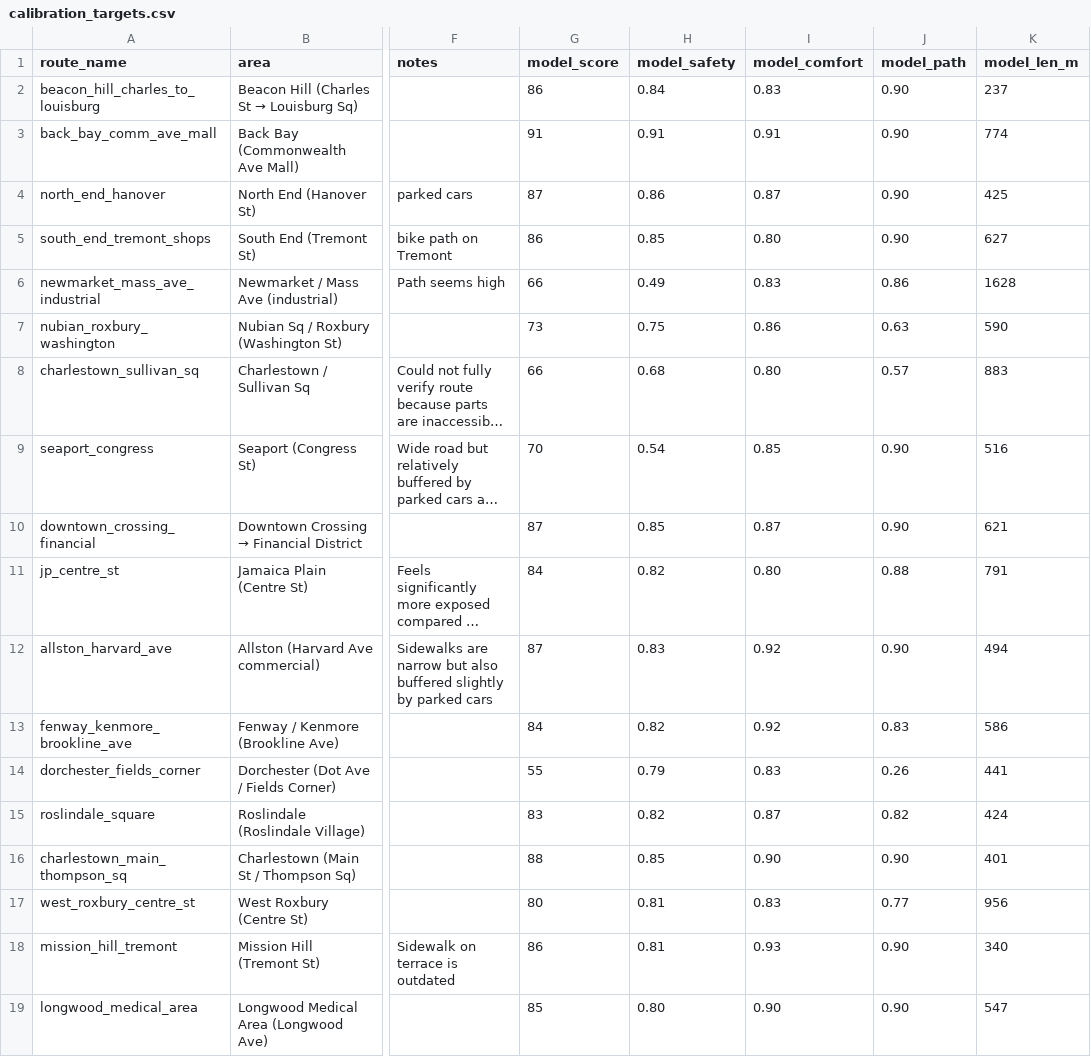
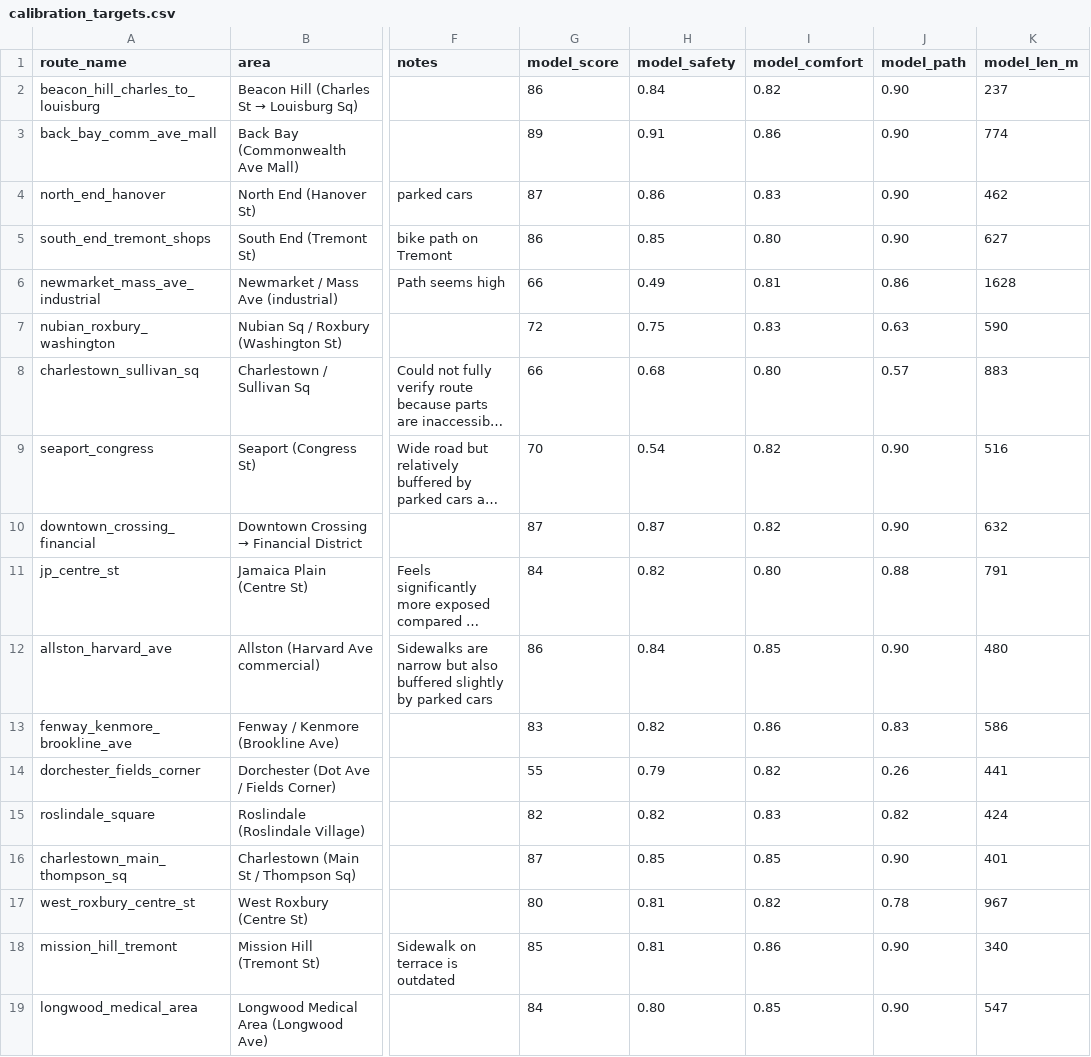
Before and after one commit to jlee0229/Walkability, a CSV file: notebooks/calibration_targets.csv, drawn as a sheet; only a part is shown, gaps mark what is left out; long unchanged cells end in …; the diff covers the shown part only; the diff names each change by its address in the sheet, - before the commit and + after, or states it on an @@ line.

```diff
--- a/notebooks/calibration_targets.csv
+++ b/notebooks/calibration_targets.csv
-I2 (model_comfort): 0.83
+I2 (model_comfort): 0.82
-G3 (model_score): 91
+G3 (model_score): 89
-I3 (model_comfort): 0.91
+I3 (model_comfort): 0.86
-I4 (model_comfort): 0.87
+I4 (model_comfort): 0.83
-K4 (model_len_m): 425
+K4 (model_len_m): 462
-I6 (model_comfort): 0.83
+I6 (model_comfort): 0.81
-G7 (model_score): 73
+G7 (model_score): 72
-I7 (model_comfort): 0.86
+I7 (model_comfort): 0.83
-I9 (model_comfort): 0.85
+I9 (model_comfort): 0.82
-H10 (model_safety): 0.85
+H10 (model_safety): 0.87
-I10 (model_comfort): 0.87
+I10 (model_comfort): 0.82
-K10 (model_len_m): 621
+K10 (model_len_m): 632
-G12 (model_score): 87
+G12 (model_score): 86
-H12 (model_safety): 0.83
+H12 (model_safety): 0.84
-I12 (model_comfort): 0.92
+I12 (model_comfort): 0.85
-K12 (model_len_m): 494
+K12 (model_len_m): 480
-G13 (model_score): 84
+G13 (model_score): 83
-I13 (model_comfort): 0.92
+I13 (model_comfort): 0.86
-I14 (model_comfort): 0.83
+I14 (model_comfort): 0.82
-G15 (model_score): 83
+G15 (model_score): 82
-I15 (model_comfort): 0.87
+I15 (model_comfort): 0.83
-G16 (model_score): 88
+G16 (model_score): 87
-I16 (model_comfort): 0.90
+I16 (model_comfort): 0.85
-I17 (model_comfort): 0.83
+I17 (model_comfort): 0.82
-J17 (model_path): 0.77
+J17 (model_path): 0.78
-K17 (model_len_m): 956
+K17 (model_len_m): 967
-G18 (model_score): 86
+G18 (model_score): 85
-I18 (model_comfort): 0.93
+I18 (model_comfort): 0.86
-G19 (model_score): 85
+G19 (model_score): 84
-I19 (model_comfort): 0.90
+I19 (model_comfort): 0.85
```
Also changed, not shown: 25 edited cells elsewhere in this file, notebooks/sparse_eyes_targets.csv, 7 other files.
